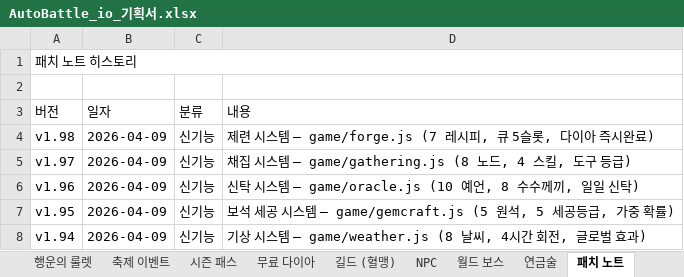
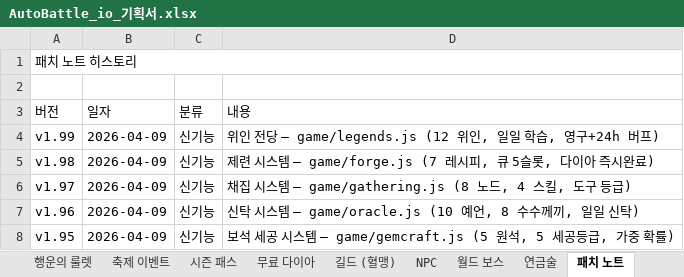
Before and after one commit to goodholic/Baduk-Marble, an Excel workbook: AutoBattle_io_기획서.xlsx, sheet 패치 노트, drawn as a sheet; only a part is shown; the shorter side is filled out with more unchanged rows; values as stored, in another font and other column widths than the file's, no cell formats; the diff names each change by its address in the sheet, - before the commit and + after, or states it on an @@ line.

```diff
--- a/AutoBattle_io_기획서.xlsx (sheet 패치 노트)
+++ b/AutoBattle_io_기획서.xlsx (sheet 패치 노트)
+row 4: v1.99 | 2026-04-09 | 신기능 | 위인 전당 — game/legends.js (12 위인, 일일 학습, 영구+24h 버프)
```
Also changed, not shown: sheet v1.9 ~ v1.99, other sheet tabs, cell formats, 4 other files.
